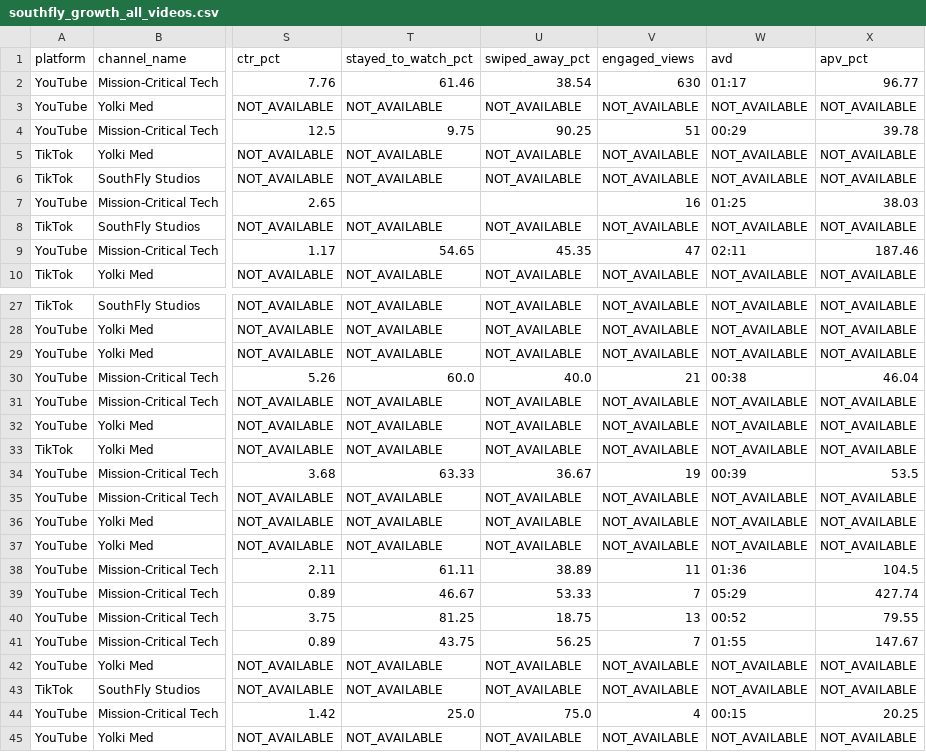
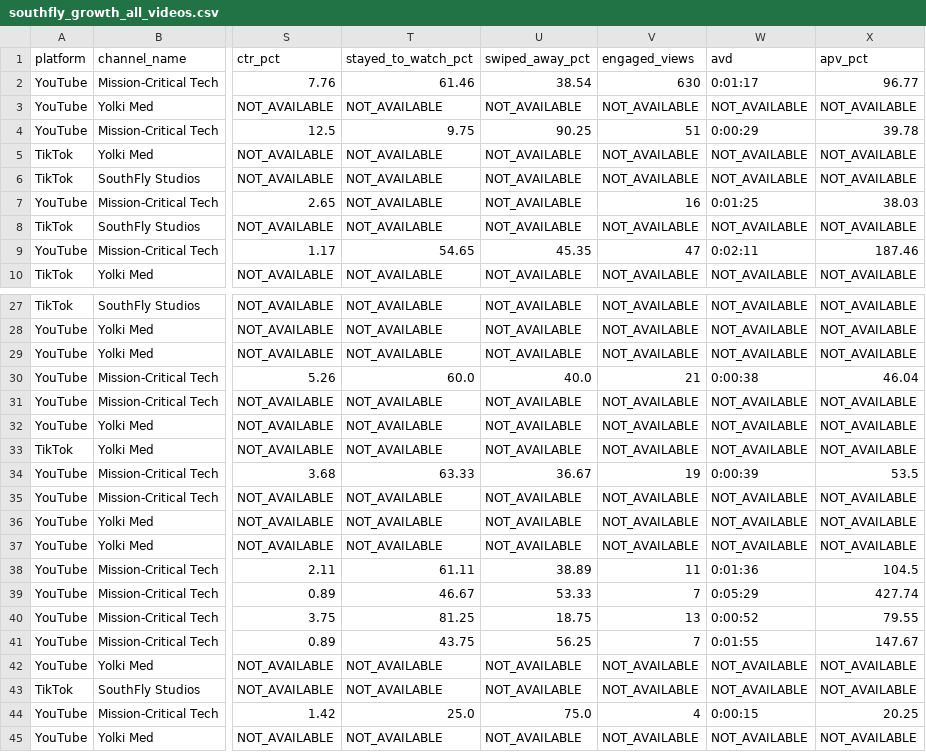
Before and after one commit to yja16520/southfly-dashboard, a CSV file: southfly_growth_all_videos.csv, drawn as a sheet; only a part is shown, gaps mark what is left out; the diff covers the shown part only; the diff names each change by its address in the sheet, - before the commit and + after, or states it on an @@ line.

Commit message:
analytics: add lean latest_metrics.json static endpoint and retention ingestion (6,673 views, 48 videos)

```diff
--- a/southfly_growth_all_videos.csv
+++ b/southfly_growth_all_videos.csv
-W2 (avd): 01:17
+W2 (avd): 0:01:17
-W4 (avd): 00:29
+W4 (avd): 0:00:29
-T7 (stayed_to_watch_pct): (empty)
+T7 (stayed_to_watch_pct): NOT_AVAILABLE
-U7 (swiped_away_pct): (empty)
+U7 (swiped_away_pct): NOT_AVAILABLE
-W7 (avd): 01:25
+W7 (avd): 0:01:25
-W9 (avd): 02:11
+W9 (avd): 0:02:11
-W30 (avd): 00:38
+W30 (avd): 0:00:38
-W34 (avd): 00:39
+W34 (avd): 0:00:39
-W38 (avd): 01:36
+W38 (avd): 0:01:36
-W39 (avd): 05:29
+W39 (avd): 0:05:29
-W40 (avd): 00:52
+W40 (avd): 0:00:52
-W41 (avd): 01:55
+W41 (avd): 0:01:55
-W44 (avd): 00:15
+W44 (avd): 0:00:15
```
Also changed, not shown: 1 edited cell elsewhere in this file, 3 other files.
